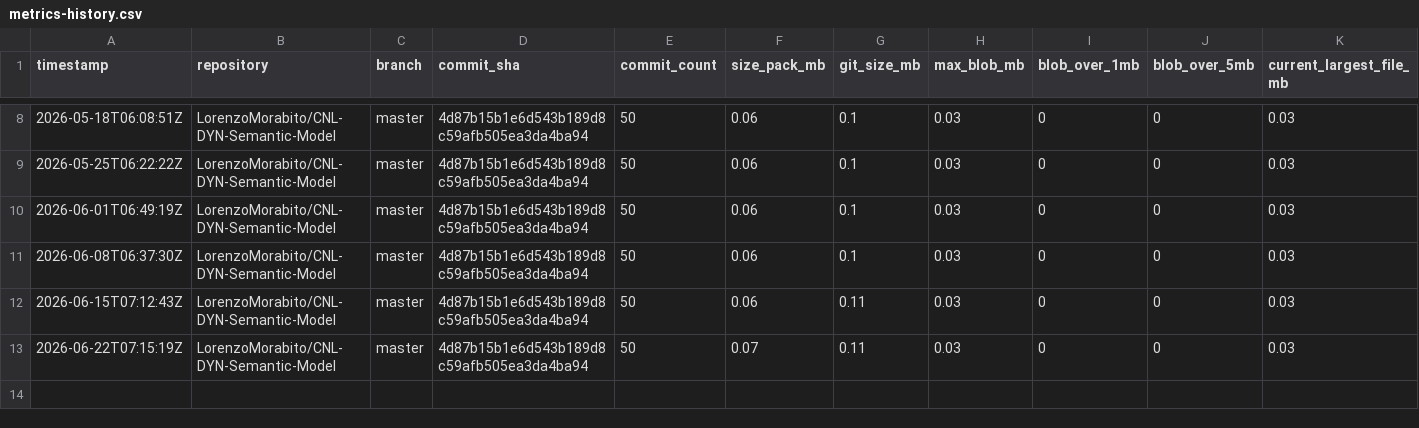
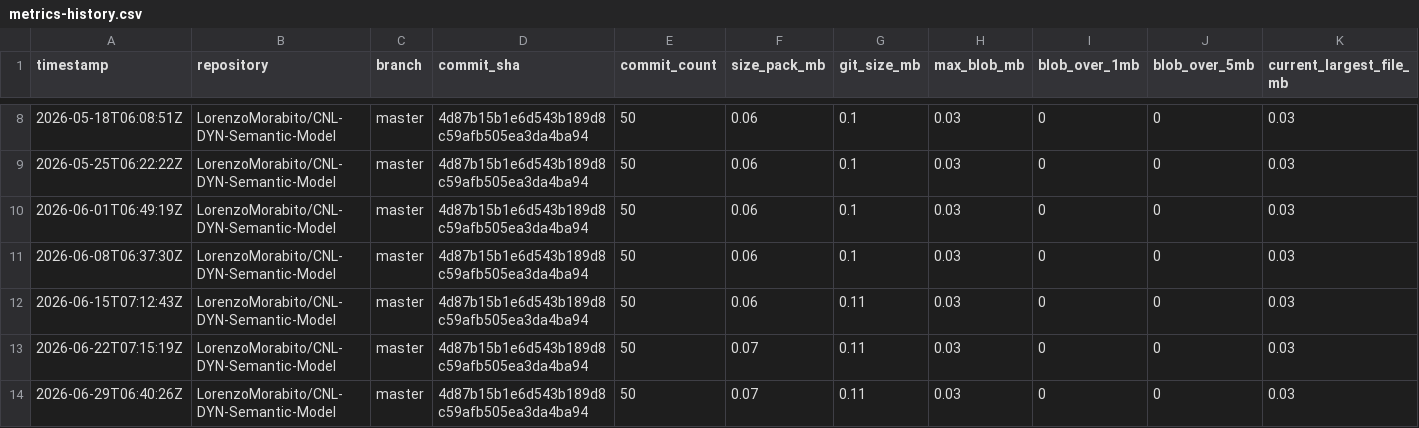
Before and after one commit to LorenzoMorabito/CNL-DYN-Semantic-Model, a CSV file: repository-health/history/metrics-history.csv, drawn as a sheet; only a part is shown, gaps mark what is left out; rows hold the shown columns only; the diff names each change by its address in the sheet, - before the commit and + after, or states it on an @@ line.

```diff
--- a/repository-health/history/metrics-history.csv
+++ b/repository-health/history/metrics-history.csv
+row 14: 2026-06-29T06:40:26Z | LorenzoMorabito/CNL-DYN-Semantic-Model | master | 4d87b15b1e6d543b189d8c59afb505ea3da4ba94 | 50 | 0.07 | 0.11 | 0.03 | 0 | 0 | 0.03
```
Also changed, not shown: repository-health/history/top-files-history.csv, 3 other files.
